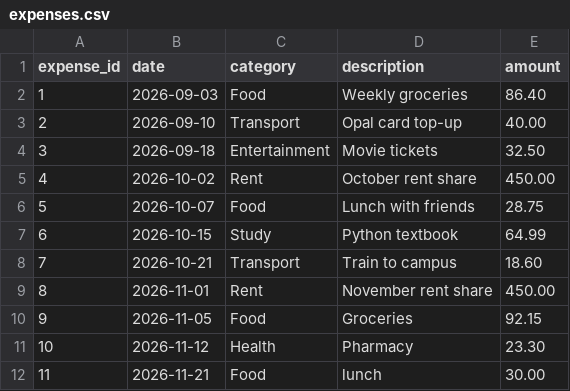
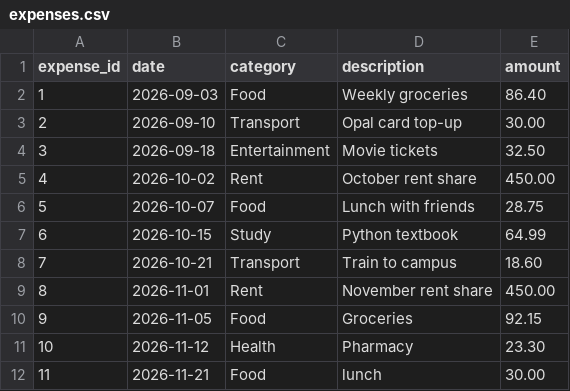
Before and after one commit to NotShirish911/ExpenseManager102, a CSV file: data/expenses.csv, drawn as a sheet.

Commit message:
update

```diff
--- a/data/expenses.csv
+++ b/data/expenses.csv
@@ -2,3 +2,3 @@ expense_id,date,category,description,amount
 1,2026-09-03,Food,Weekly groceries,86.40
-2,2026-09-10,Transport,Opal card top-up,40.00
+2,2026-09-10,Transport,Opal card top-up,30.00
 3,2026-09-18,Entertainment,Movie tickets,32.50
```
